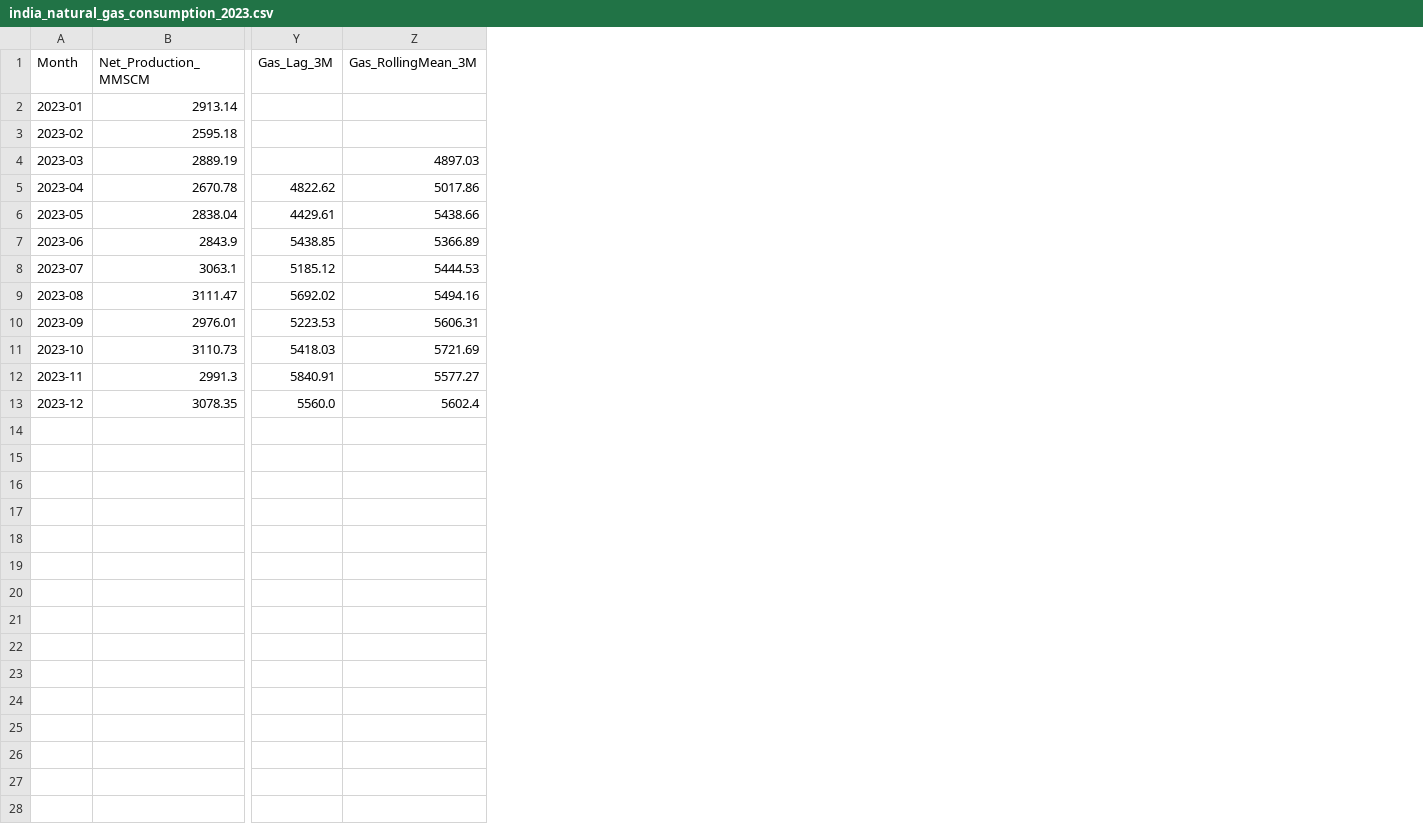
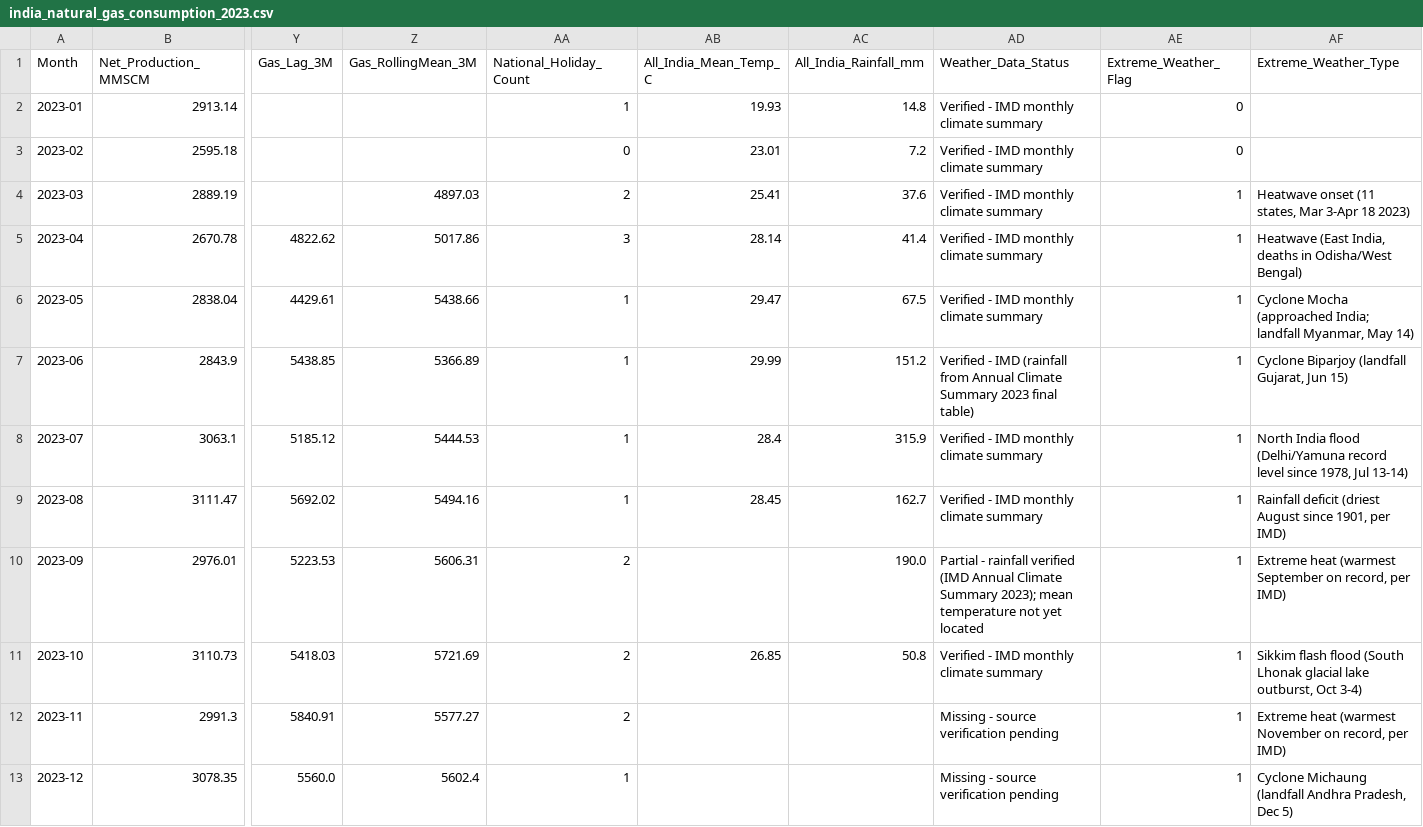
Before and after one commit to ShaikHafreed/india-natural-gas-demand-dataset, a CSV file: data/india_natural_gas_consumption_2023.csv, drawn as a sheet; only a part is shown, gaps mark what is left out; the diff names each change by its address in the sheet, - before the commit and + after, or states it on an @@ line.

```diff
--- a/data/india_natural_gas_consumption_2023.csv
+++ b/data/india_natural_gas_consumption_2023.csv
+column AA (National_Holiday_Count), rows 2-13: 1 | 0 | 2 | 3 | 1 | 1 | 1 | 1 | 2 | 2 | 2 | 1
+column AB (All_India_Mean_Temp_C), rows 2-11: 19.93 | 23.01 | 25.41 | 28.14 | 29.47 | 29.99 | 28.4 | 28.45 |  | 26.85
+column AC (All_India_Rainfall_mm), rows 2-11: 14.8 | 7.2 | 37.6 | 41.4 | 67.5 | 151.2 | 315.9 | 162.7 | 190.0 | 50.8
+column AD (Weather_Data_Status), rows 2-13: Verified - IMD monthly climate summary | Verified - IMD monthly climate summary | Verified - IMD monthly climate summary | Verified - IMD monthly climate summary | Verified - IMD monthly climate summary | Verified - IMD (rainfall from Annual Climate Summary 2023 final table) | Verified - IMD monthly climate summary | Verified - IMD monthly climate summary | Partial - rainfall verified (IMD Annual Climate Summary 2023); mean temperature not yet located | Verified - IMD monthly climate summary | Missing - source verification pending | Missing - source verification pending
+column AE (Extreme_Weather_Flag), rows 2-13: 0 | 0 | 1 | 1 | 1 | 1 | 1 | 1 | 1 | 1 | 1 | 1
+column AF (Extreme_Weather_Type), rows 4-13: Heatwave onset (11 states, Mar 3-Apr 18 2023) | Heatwave (East India, deaths in Odisha/West Bengal) | Cyclone Mocha (approached India; landfall Myanmar, May 14) | Cyclone Biparjoy (landfall Gujarat, Jun 15) | North India flood (Delhi/Yamuna record level since 1978, Jul 13-14) | Rainfall deficit (driest August since 1901, per IMD) | Extreme heat (warmest September on record, per IMD) | Sikkim flash flood (South Lhonak glacial lake outburst, Oct 3-4) | Extreme heat (warmest November on record, per IMD) | Cyclone Michaung (landfall Andhra Pradesh, Dec 5)
```
Also changed, not shown: 1 other file.
